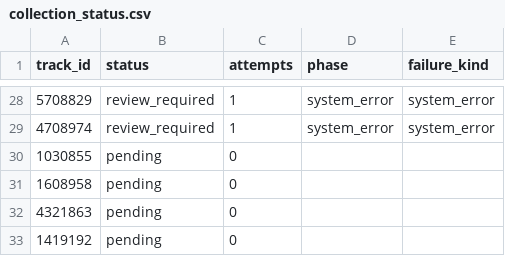
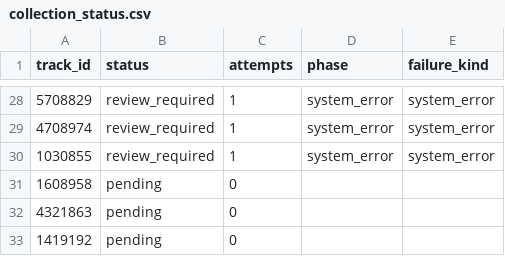
Before and after one commit to daniel5909/ccm_dat_DA, a CSV file: outputs/v3_15_upper/collection_status.csv, drawn as a sheet; only a part is shown, gaps mark what is left out.

```diff
--- a/outputs/v3_15_upper/collection_status.csv
+++ b/outputs/v3_15_upper/collection_status.csv
@@ -29,3 +29,3 @@
 4708974,review_required,1,system_error,system_error
-1030855,pending,0,,
+1030855,review_required,1,system_error,system_error
 1608958,pending,0,,
```
Also changed, not shown: outputs/v3_15_upper/review_required.csv, 2 other files.
